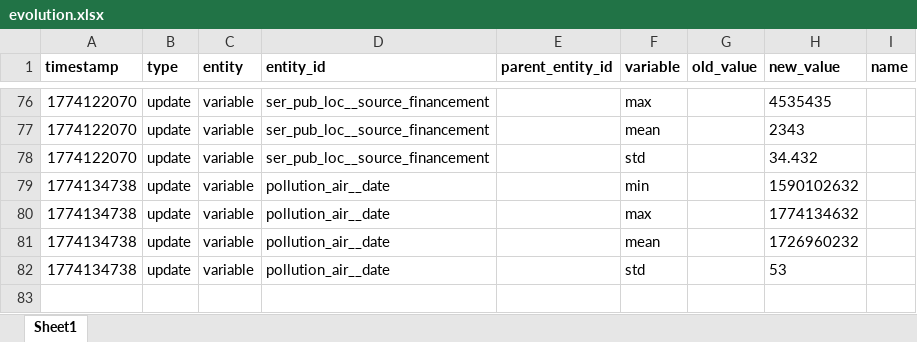
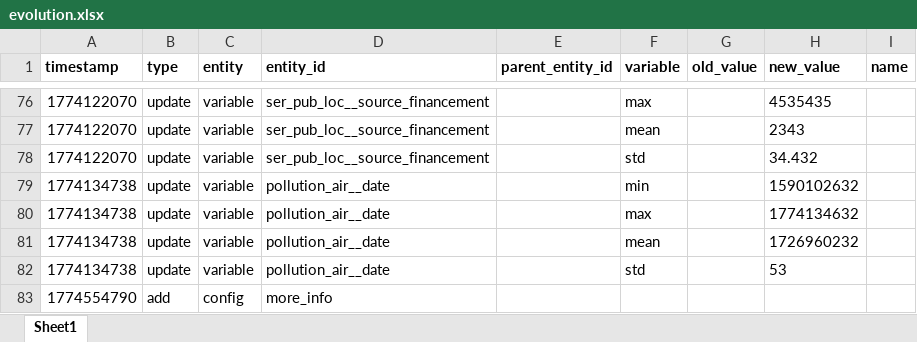
Before and after one commit to datannur/datannur, an Excel workbook: public/data/db-source/evolution.xlsx, sheet Sheet1, drawn as a sheet; only a part is shown, gaps mark what is left out; values as stored, in another font and other column widths than the file's, no borders; the diff names each change by its address in the sheet, - before the commit and + after, or states it on an @@ line.

Commit message:
change: move homepage more-info text from hardcoded markdown to config database (#106)
* change: move homepage more-info text from hardcoded markdown to config database

* fix: include additional statistical terms in columnCleanNames and columnIcons

* refactor: refine language for clarity in about-main-meta documentation

* release: bump version to 0.18.2 and update dependencies

```diff
--- a/public/data/db-source/evolution.xlsx (sheet Sheet1)
+++ b/public/data/db-source/evolution.xlsx (sheet Sheet1)
+row 83: 1774554790 | add | config | more_info
```
Also changed, not shown: 15 other files.
